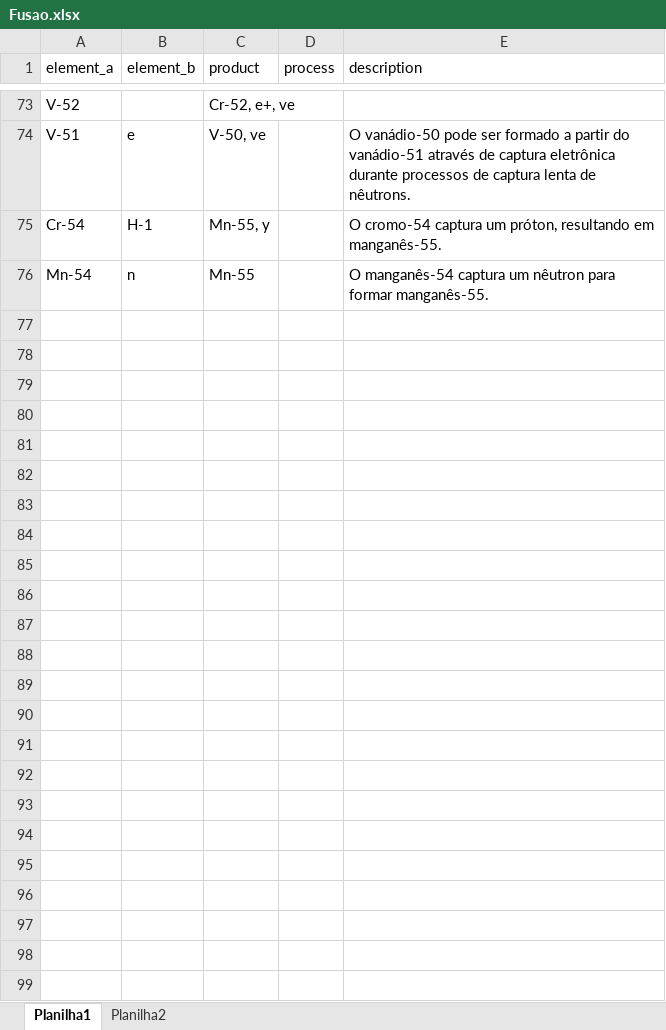
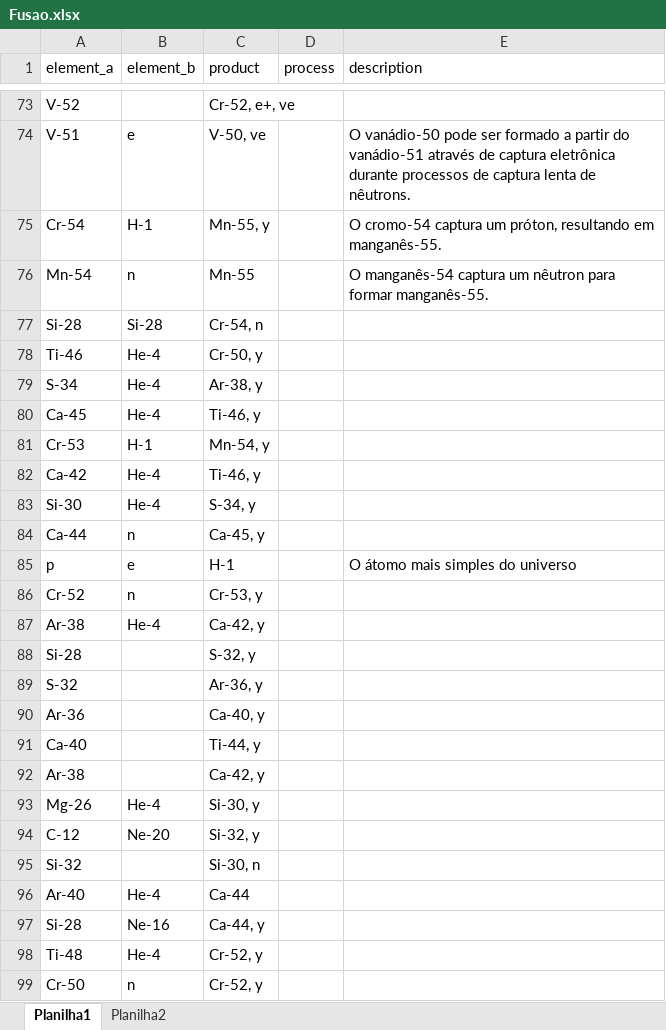
Before and after one commit to mistercapote/elemental_fusion_game, an Excel workbook: data/csv/Fusao.xlsx, sheet Planilha1, drawn as a sheet; only a part is shown, gaps mark what is left out; values as stored, in another font and other column widths than the file's, no borders; the diff names each change by its address in the sheet, - before the commit and + after, or states it on an @@ line.

Commit message:
adicionei mais fusões

```diff
--- a/data/csv/Fusao.xlsx (sheet Planilha1)
+++ b/data/csv/Fusao.xlsx (sheet Planilha1)
+row 77: Si-28 | Si-28 | Cr-54, n
+row 78: Ti-46 | He-4 | Cr-50, y
+row 79: S-34 | He-4 | Ar-38, y
+row 80: Ca-45 | He-4 | Ti-46, y
+row 81: Cr-53 | H-1 | Mn-54, y
+row 82: Ca-42 | He-4 | Ti-46, y
+row 83: Si-30 | He-4 | S-34, y
+row 84: Ca-44 | n | Ca-45, y
+row 85: p | e | H-1 |  | O átomo mais simples do universo
+row 86: Cr-52 | n | Cr-53, y
+row 87: Ar-38 | He-4 | Ca-42, y
+row 88: Si-28 |  | S-32, y
+row 89: S-32 |  | Ar-36, y
+row 90: Ar-36 |  | Ca-40, y
+row 91: Ca-40 |  | Ti-44, y
+row 92: Ar-38 |  | Ca-42, y
+row 93: Mg-26 | He-4 | Si-30, y
+row 94: C-12 | Ne-20 | Si-32, y
+row 95: Si-32 |  | Si-30, n
+row 96: Ar-40 | He-4 | Ca-44
+row 97: Si-28 | Ne-16 | Ca-44, y
+row 98: Ti-48 | He-4 | Cr-52, y
+row 99: Cr-50 | n | Cr-52, y
```
